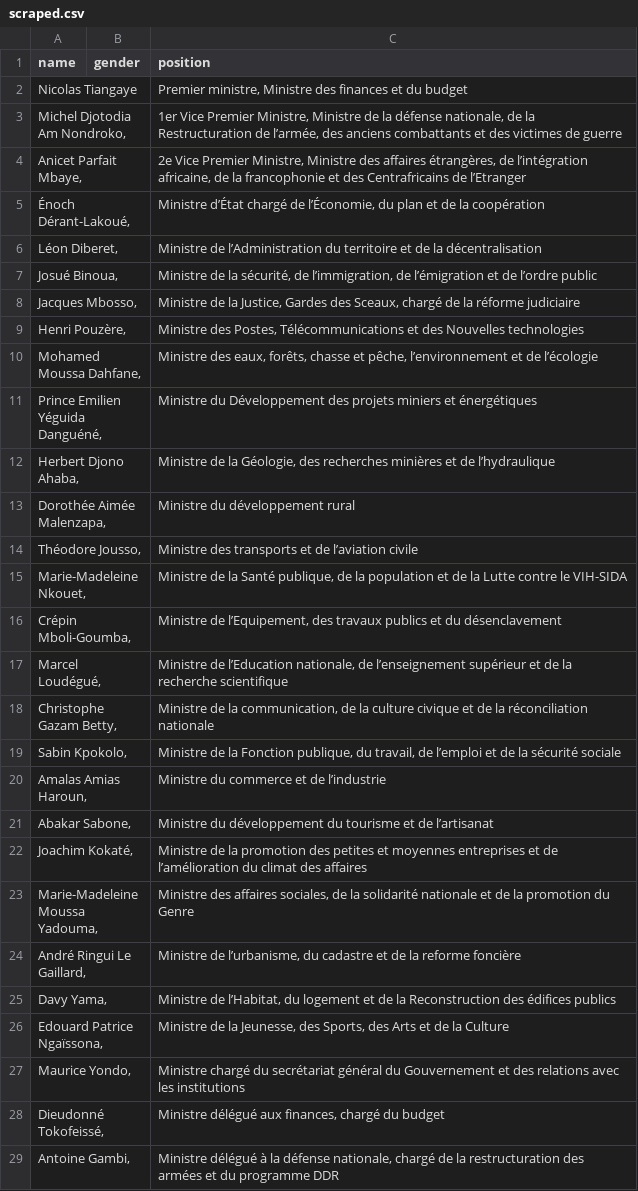
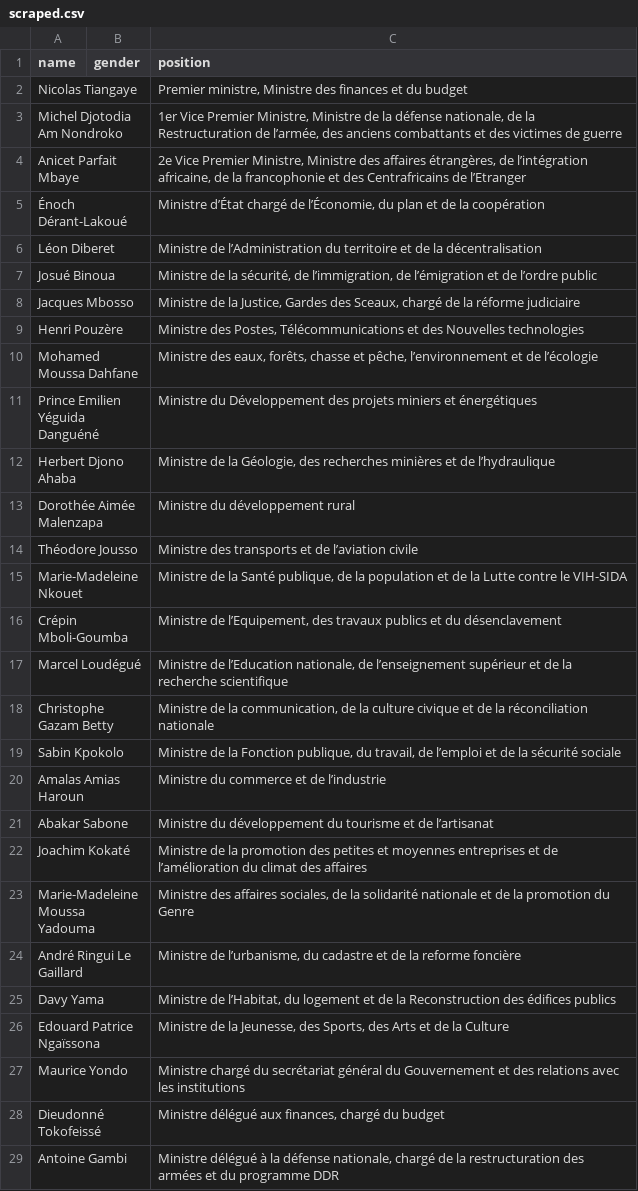
Before and after one commit to every-politician-scrapers/central-african-republic, a CSV file: sources/tiangaye-1/scraped.csv, drawn as a sheet; only a part is shown; the diff covers the shown part only.

```diff
--- a/sources/tiangaye-1/scraped.csv
+++ b/sources/tiangaye-1/scraped.csv
@@ -2,28 +2,28 @@ name,gender,position
 Nicolas Tiangaye,,"Premier ministre, Ministre des finances et du budget"
-"Michel Djotodia Am Nondroko,",,"1er Vice Premier Ministre, Ministre de la défense nationale, de la Restructuration de l’armée, des anciens combattants et des victimes de guerre"
-"Anicet Parfait Mbaye,",,"2e Vice Premier Ministre, Ministre des affaires étrangères, de l’intégration africaine, de la francophonie et des Centrafricains de l’Etranger"
-"Énoch Dérant-Lakoué,",,"Ministre d’État chargé de l’Économie, du plan et de la coopération"
-"Léon Diberet,",,Ministre de l’Administration du territoire et de la décentralisation
-"Josué Binoua,",,"Ministre de la sécurité, de l’immigration, de l’émigration et de l’ordre public"
-"Jacques Mbosso,",,"Ministre de la Justice, Gardes des Sceaux, chargé de la réforme judiciaire"
-"Henri Pouzère,",,"Ministre des Postes, Télécommunications et des Nouvelles technologies"
-"Mohamed Moussa Dahfane,",,"Ministre des eaux, forêts, chasse et pêche, l’environnement et de l’écologie"
-"Prince Emilien Yéguida Danguéné,",,Ministre du Développement des projets miniers et énergétiques
-"Herbert Djono Ahaba,",,"Ministre de la Géologie, des recherches minières et de l’hydraulique"
-"Dorothée Aimée Malenzapa,",,Ministre du développement rural
-"Théodore Jousso,",,Ministre des transports et de l’aviation civile
-"Marie-Madeleine Nkouet,",,"Ministre de la Santé publique, de la population et de la Lutte contre le VIH-SIDA"
-"Crépin Mboli-Goumba,",,"Ministre de l’Equipement, des travaux publics et du désenclavement"
-"Marcel Loudégué,",,"Ministre de l’Education nationale, de l’enseignement supérieur et de la recherche scientifique"
-"Christophe Gazam Betty,",,"Ministre de la communication, de la culture civique et de la réconciliation nationale"
-"Sabin Kpokolo,",,"Ministre de la Fonction publique, du travail, de l’emploi et de la sécurité sociale"
-"Amalas Amias Haroun,",,Ministre du commerce et de l’industrie
-"Abakar Sabone,",,Ministre du développement du tourisme et de l’artisanat
-"Joachim Kokaté,",,Ministre de la promotion des petites et moyennes entreprises et de l’amélioration du climat des affaires
-"Marie-Madeleine Moussa Yadouma,",,"Ministre des affaires sociales, de la solidarité nationale et de la promotion du Genre"
-"André Ringui Le Gaillard,",,"Ministre de l’urbanisme, du cadastre et de la reforme foncière"
-"Davy Yama,",,"Ministre de l’Habitat, du logement et de la Reconstruction des édifices publics"
-"Edouard Patrice Ngaïssona,",,"Ministre de la Jeunesse, des Sports, des Arts et de la Culture"
-"Maurice Yondo,",,Ministre chargé du secrétariat général du Gouvernement et des relations avec les institutions
-"Dieudonné Tokofeissé,",,"Ministre délégué aux finances, chargé du budget"
-"Antoine Gambi,",,"Ministre délégué à la défense nationale, chargé de la restructuration des armées et du programme DDR"
+Michel Djotodia Am Nondroko,,"1er Vice Premier Ministre, Ministre de la défense nationale, de la Restructuration de l’armée, des anciens combattants et des victimes de guerre"
+Anicet Parfait Mbaye,,"2e Vice Premier Ministre, Ministre des affaires étrangères, de l’intégration africaine, de la francophonie et des Centrafricains de l’Etranger"
+Énoch Dérant-Lakoué,,"Ministre d’État chargé de l’Économie, du plan et de la coopération"
+Léon Diberet,,Ministre de l’Administration du territoire et de la décentralisation
+Josué Binoua,,"Ministre de la sécurité, de l’immigration, de l’émigration et de l’ordre public"
+Jacques Mbosso,,"Ministre de la Justice, Gardes des Sceaux, chargé de la réforme judiciaire"
+Henri Pouzère,,"Ministre des Postes, Télécommunications et des Nouvelles technologies"
+Mohamed Moussa Dahfane,,"Ministre des eaux, forêts, chasse et pêche, l’environnement et de l’écologie"
+Prince Emilien Yéguida Danguéné,,Ministre du Développement des projets miniers et énergétiques
+Herbert Djono Ahaba,,"Ministre de la Géologie, des recherches minières et de l’hydraulique"
+Dorothée Aimée Malenzapa,,Ministre du développement rural
+Théodore Jousso,,Ministre des transports et de l’aviation civile
+Marie-Madeleine Nkouet,,"Ministre de la Santé publique, de la population et de la Lutte contre le VIH-SIDA"
+Crépin Mboli-Goumba,,"Ministre de l’Equipement, des travaux publics et du désenclavement"
+Marcel Loudégué,,"Ministre de l’Education nationale, de l’enseignement supérieur et de la recherche scientifique"
+Christophe Gazam Betty,,"Ministre de la communication, de la culture civique et de la réconciliation nationale"
+Sabin Kpokolo,,"Ministre de la Fonction publique, du travail, de l’emploi et de la sécurité sociale"
+Amalas Amias Haroun,,Ministre du commerce et de l’industrie
+Abakar Sabone,,Ministre du développement du tourisme et de l’artisanat
+Joachim Kokaté,,Ministre de la promotion des petites et moyennes entreprises et de l’amélioration du climat des affaires
+Marie-Madeleine Moussa Yadouma,,"Ministre des affaires sociales, de la solidarité nationale et de la promotion du Genre"
+André Ringui Le Gaillard,,"Ministre de l’urbanisme, du cadastre et de la reforme foncière"
+Davy Yama,,"Ministre de l’Habitat, du logement et de la Reconstruction des édifices publics"
+Edouard Patrice Ngaïssona,,"Ministre de la Jeunesse, des Sports, des Arts et de la Culture"
+Maurice Yondo,,Ministre chargé du secrétariat général du Gouvernement et des relations avec les institutions
+Dieudonné Tokofeissé,,"Ministre délégué aux finances, chargé du budget"
+Antoine Gambi,,"Ministre délégué à la défense nationale, chargé de la restructuration des armées et du programme DDR"
```
Also changed, not shown: 4 edited cells elsewhere in this file, sources/tiangaye-1/diff.csv, wikidata/wanted-positions.csv, 3 other files.
